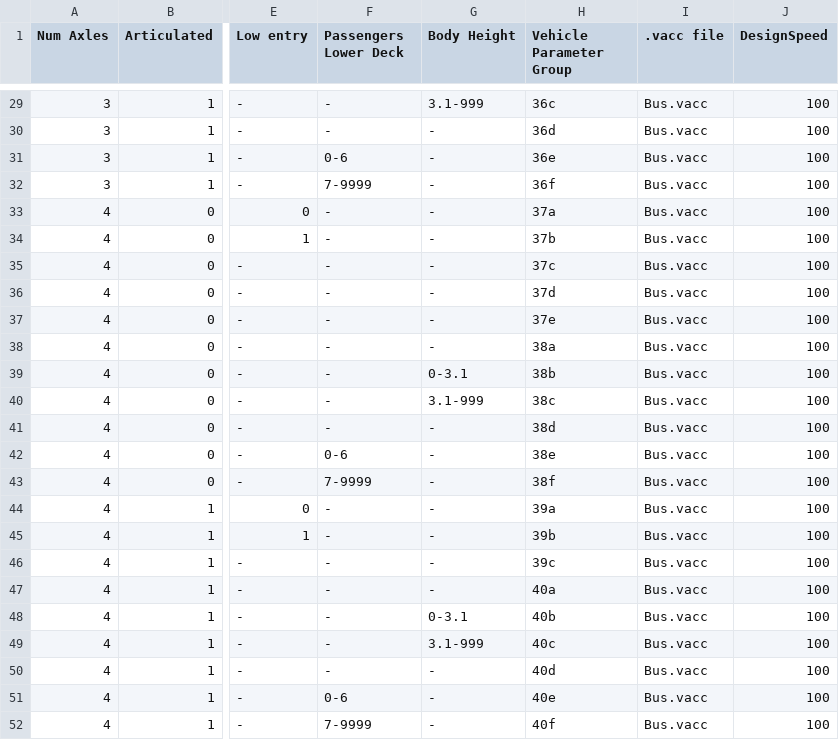
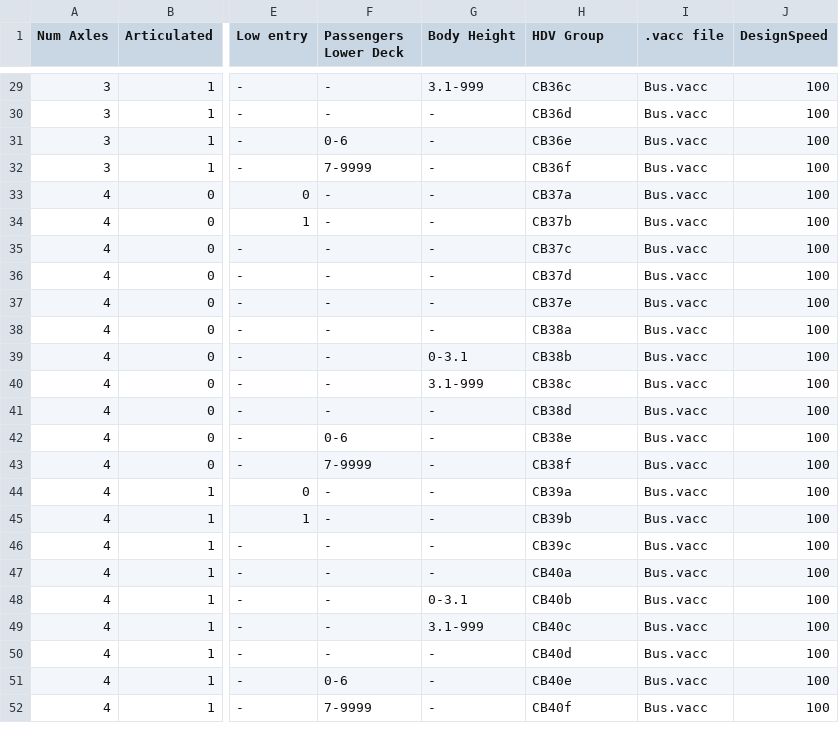
Before and after one commit to tanawadeatharva/BharatVECTO, a CSV file: VectoCore/VectoCore/Resources/Declaration/CompletedBusSegmentationTable.csv, drawn as a sheet; only a part is shown, gaps mark what is left out; the diff covers the shown part only; the diff names each change by its address in the sheet, - before the commit and + after, or states it on an @@ line.

Commit message:
fix: write hdv group for completed bus specific into sum file

```diff
--- a/VectoCore/VectoCore/Resources/Declaration/CompletedBusSegmentationTable.csv
+++ b/VectoCore/VectoCore/Resources/Declaration/CompletedBusSegmentationTable.csv
-H1: Vehicle Parameter Group
+H1: HDV Group
-H29 (HDV Group): 36c
+H29 (HDV Group): CB36c
-H30 (HDV Group): 36d
+H30 (HDV Group): CB36d
-H31 (HDV Group): 36e
+H31 (HDV Group): CB36e
-H32 (HDV Group): 36f
+H32 (HDV Group): CB36f
-H33 (HDV Group): 37a
+H33 (HDV Group): CB37a
-H34 (HDV Group): 37b
+H34 (HDV Group): CB37b
-H35 (HDV Group): 37c
+H35 (HDV Group): CB37c
-H36 (HDV Group): 37d
+H36 (HDV Group): CB37d
-H37 (HDV Group): 37e
+H37 (HDV Group): CB37e
-H38 (HDV Group): 38a
+H38 (HDV Group): CB38a
-H39 (HDV Group): 38b
+H39 (HDV Group): CB38b
-H40 (HDV Group): 38c
+H40 (HDV Group): CB38c
-H41 (HDV Group): 38d
+H41 (HDV Group): CB38d
-H42 (HDV Group): 38e
+H42 (HDV Group): CB38e
-H43 (HDV Group): 38f
+H43 (HDV Group): CB38f
-H44 (HDV Group): 39a
+H44 (HDV Group): CB39a
-H45 (HDV Group): 39b
+H45 (HDV Group): CB39b
-H46 (HDV Group): 39c
+H46 (HDV Group): CB39c
-H47 (HDV Group): 40a
+H47 (HDV Group): CB40a
-H48 (HDV Group): 40b
+H48 (HDV Group): CB40b
-H49 (HDV Group): 40c
+H49 (HDV Group): CB40c
-H50 (HDV Group): 40d
+H50 (HDV Group): CB40d
-H51 (HDV Group): 40e
+H51 (HDV Group): CB40e
-H52 (HDV Group): 40f
+H52 (HDV Group): CB40f
```
Also changed, not shown: 27 edited cells elsewhere in this file, 1 other file.
